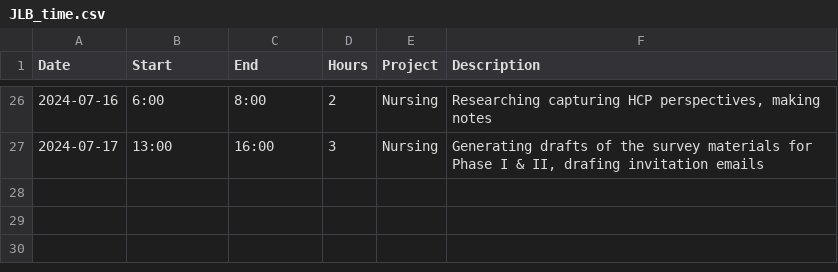
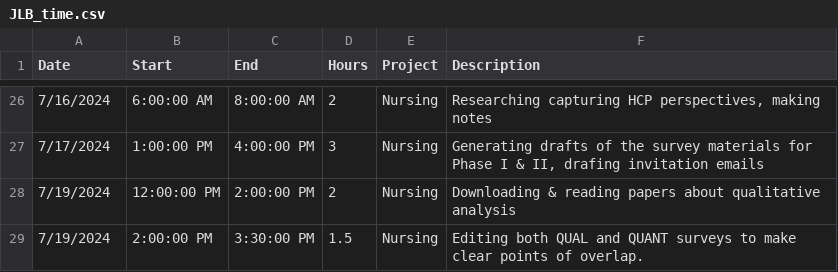
Before and after one commit to black-cat-enthusiast/time_tracking, a CSV file: JLB_time.csv, drawn as a sheet; only a part is shown, gaps mark what is left out; the diff covers the shown part only.

```diff
--- a/JLB_time.csv
+++ b/JLB_time.csv
@@ -26,2 +26,4 @@ Date,Start,End,Hours,Project,Description
-2024-07-16,6:00,8:00,2,Nursing,"Researching capturing HCP perspectives, making notes"
-2024-07-17,13:00,16:00,3,Nursing,"Generating drafts of the survey materials for Phase I & II, drafing invitation emails"
+7/16/2024,6:00:00 AM,8:00:00 AM,2,Nursing,"Researching capturing HCP perspectives, making notes"
+7/17/2024,1:00:00 PM,4:00:00 PM,3,Nursing,"Generating drafts of the survey materials for Phase I & II, drafing invitation emails"
+7/19/2024,12:00:00 PM,2:00:00 PM,2,Nursing,Downloading & reading papers about qualitative analysis
+7/19/2024,2:00:00 PM,3:30:00 PM,1.5,Nursing,Editing both QUAL and QUANT surveys to make clear points of overlap.
```
Also changed, not shown: 72 edited cells elsewhere in this file, docs/JLB_time.csv, 12 other files.
